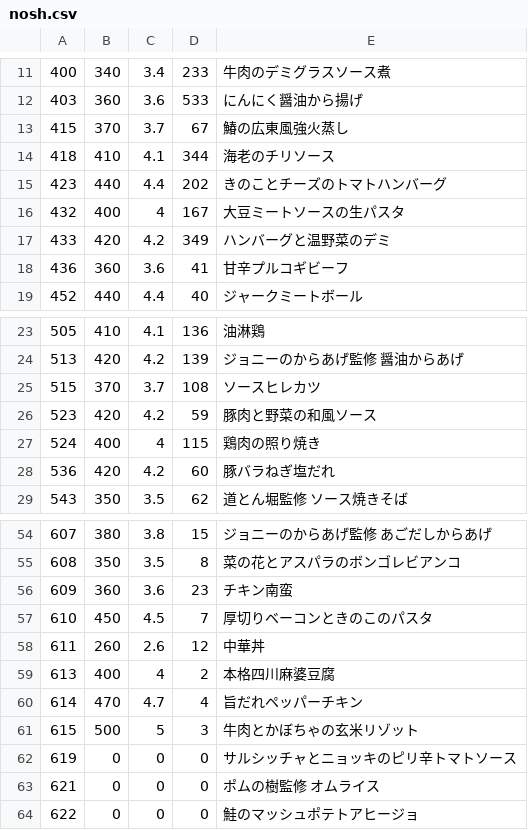
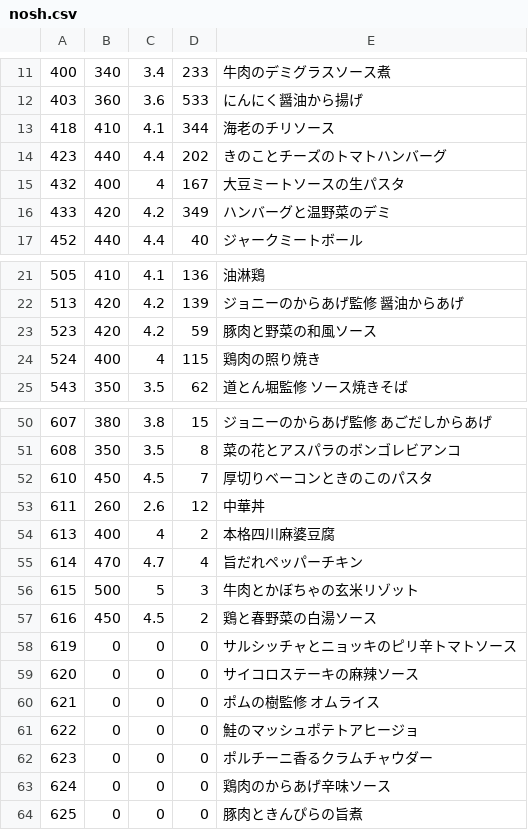
Before and after one commit to s-kono/nosh-review, a CSV file: nosh.csv, drawn as a sheet; only a part is shown, gaps mark what is left out; removed rows and columns are numbered as before the commit, all else as after; the diff names each change by its address in the sheet, - before the commit and + after, or states it on an @@ line.

```diff
--- a/nosh.csv
+++ b/nosh.csv
-row 13: 415 | 370 | 3.7 | 67 | 鰆の広東風強火蒸し
-row 18: 436 | 360 | 3.6 | 41 | 甘辛プルコギビーフ
-row 25: 515 | 370 | 3.7 | 108 | ソースヒレカツ
-row 28: 536 | 420 | 4.2 | 60 | 豚バラねぎ塩だれ
-row 56: 609 | 360 | 3.6 | 23 | チキン南蛮
+row 57: 616 | 450 | 4.5 | 2 | 鶏と春野菜の白湯ソース
+row 59: 620 | 0 | 0 | 0 | サイコロステーキの麻辣ソース
+row 62: 623 | 0 | 0 | 0 | ポルチーニ香るクラムチャウダー
+row 63: 624 | 0 | 0 | 0 | 鶏肉のからあげ辛味ソース
+row 64: 625 | 0 | 0 | 0 | 豚肉ときんぴらの旨煮
```
Also changed, not shown: 1 other file.
